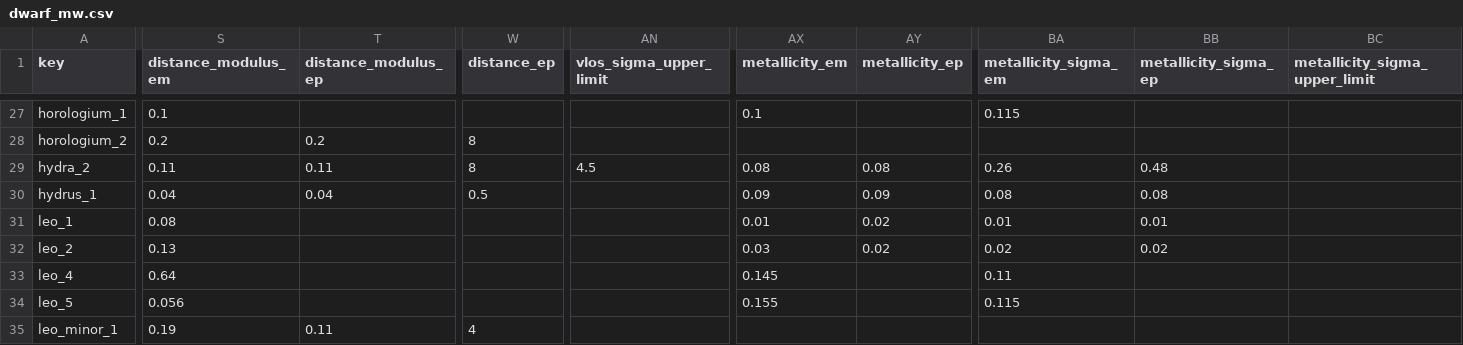
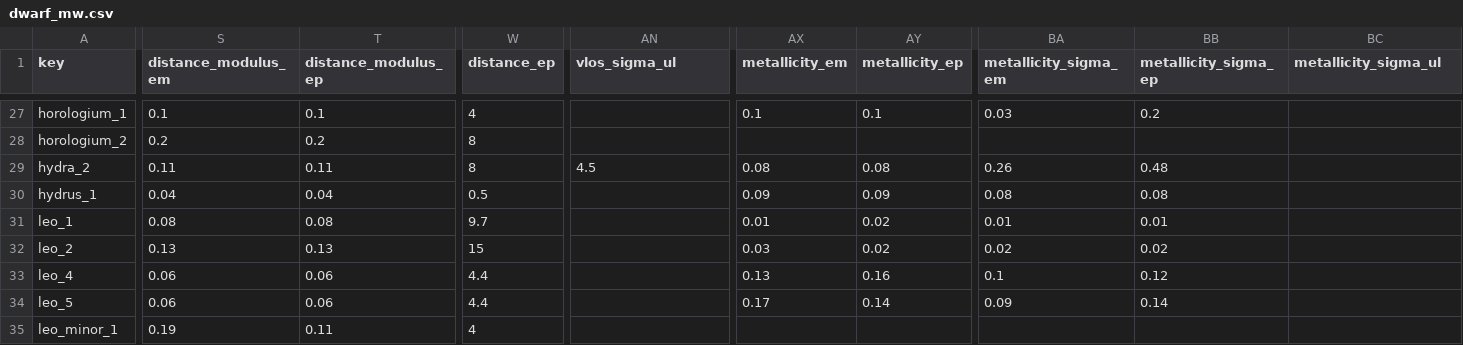
Before and after one commit to apace7/local_volume_database, a CSV file: data/dwarf_mw.csv, drawn as a sheet; only a part is shown, gaps mark what is left out; the diff covers the shown part only; the diff names each change by its address in the sheet, - before the commit and + after, or states it on an @@ line.

```diff
--- a/data/dwarf_mw.csv
+++ b/data/dwarf_mw.csv
-AN1: vlos_sigma_upper_limit
+AN1: vlos_sigma_ul
-BC1: metallicity_sigma_upper_limit
+BC1: metallicity_sigma_ul
-T27 (distance_modulus_ep): (empty)
+T27 (distance_modulus_ep): 0.1
-W27 (distance_ep): (empty)
+W27 (distance_ep): 4
-AY27 (metallicity_ep): (empty)
+AY27 (metallicity_ep): 0.1
-BA27 (metallicity_sigma_em): 0.115
+BA27 (metallicity_sigma_em): 0.03
-BB27 (metallicity_sigma_ep): (empty)
+BB27 (metallicity_sigma_ep): 0.2
-T31 (distance_modulus_ep): (empty)
+T31 (distance_modulus_ep): 0.08
-W31 (distance_ep): (empty)
+W31 (distance_ep): 9.7
-T32 (distance_modulus_ep): (empty)
+T32 (distance_modulus_ep): 0.13
-W32 (distance_ep): (empty)
+W32 (distance_ep): 15
-S33 (distance_modulus_em): 0.64
+S33 (distance_modulus_em): 0.06
-T33:T34 (distance_modulus_ep): (empty)
+T33:T34 (distance_modulus_ep): 0.06
-W33:W34 (distance_ep): (empty)
+W33:W34 (distance_ep): 4.4
-AX33 (metallicity_em): 0.145
+AX33 (metallicity_em): 0.13
-AY33 (metallicity_ep): (empty)
+AY33 (metallicity_ep): 0.16
-BA33 (metallicity_sigma_em): 0.11
+BA33 (metallicity_sigma_em): 0.1
-BB33 (metallicity_sigma_ep): (empty)
+BB33 (metallicity_sigma_ep): 0.12
-S34 (distance_modulus_em): 0.056
+S34 (distance_modulus_em): 0.06
-AX34 (metallicity_em): 0.155
+AX34 (metallicity_em): 0.17
-AY34 (metallicity_ep): (empty)
+AY34 (metallicity_ep): 0.14
-BA34 (metallicity_sigma_em): 0.115
+BA34 (metallicity_sigma_em): 0.09
-BB34 (metallicity_sigma_ep): (empty)
+BB34 (metallicity_sigma_ep): 0.14
```
Also changed, not shown: 119 edited cells elsewhere in this file, 1 other file.
